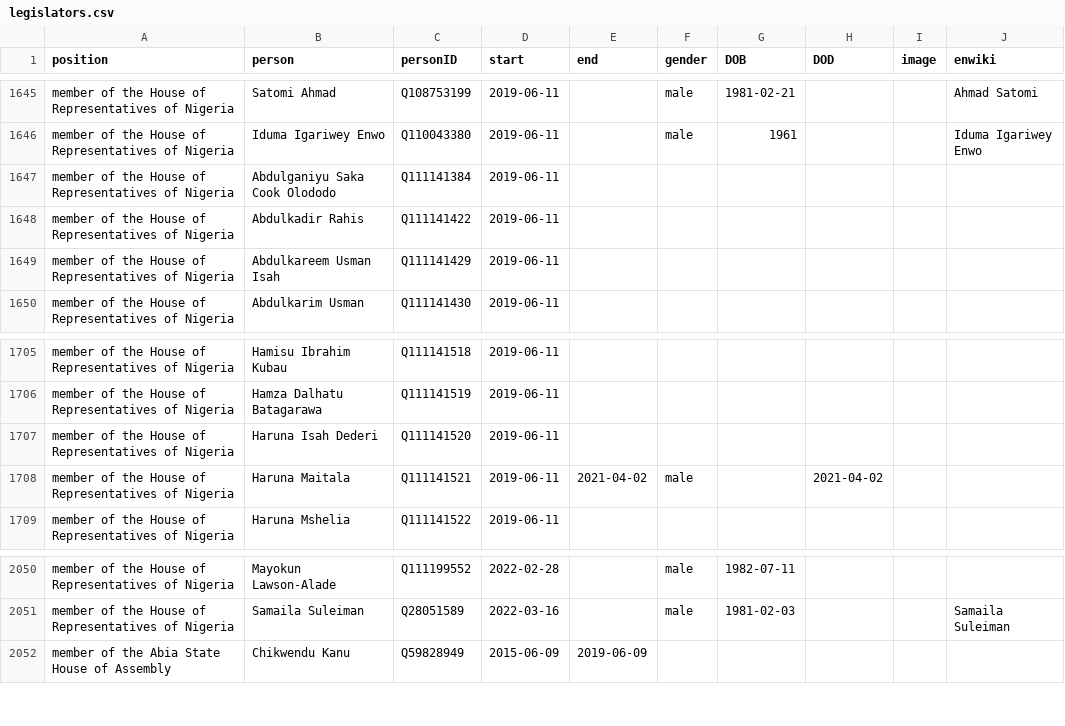
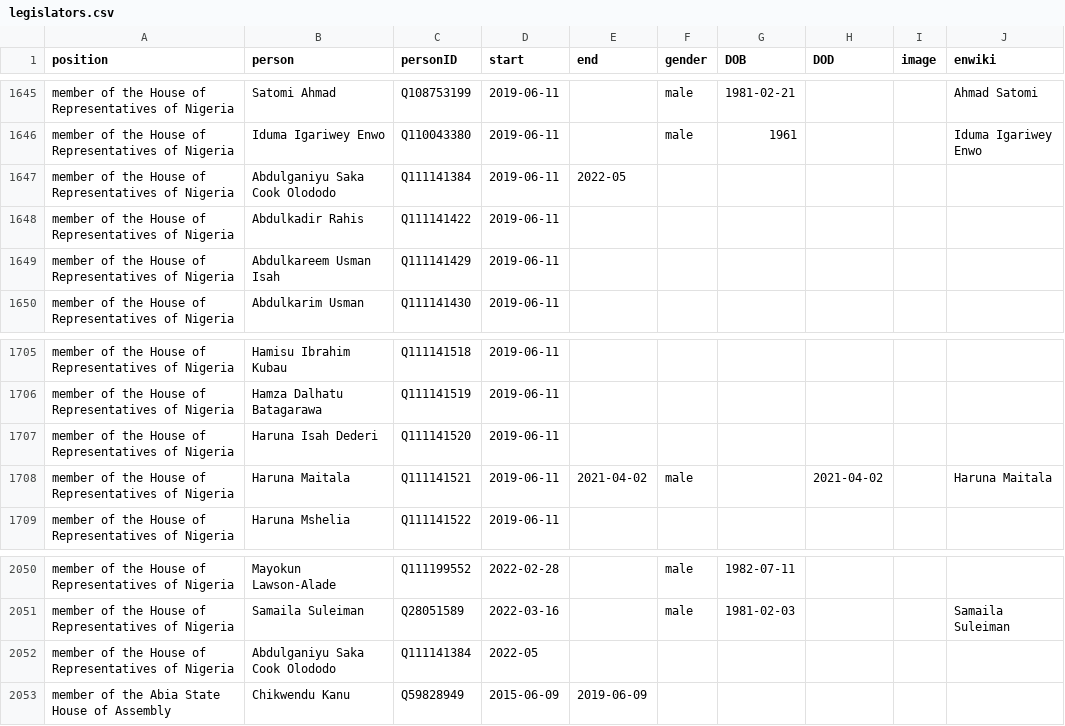
Before and after one commit to every-politician-scrapers/nigeria, a CSV file: html/legislators.csv, drawn as a sheet; only a part is shown, gaps mark what is left out.

Commit message:
PCB update

```diff
--- a/html/legislators.csv
+++ b/html/legislators.csv
@@ -1646,3 +1646,3 @@ member of the House of Representatives of Nigeria,Satomi Ahmad,Q108753199,2019-0
 member of the House of Representatives of Nigeria,Iduma Igariwey Enwo,Q110043380,2019-06-11,,male,1961,,,Iduma Igariwey Enwo
-member of the House of Representatives of Nigeria,Abdulganiyu Saka Cook Olododo,Q111141384,2019-06-11,,,,,,
+member of the House of Representatives of Nigeria,Abdulganiyu Saka Cook Olododo,Q111141384,2019-06-11,2022-05,,,,,
 member of the House of Representatives of Nigeria,Abdulkadir Rahis,Q111141422,2019-06-11,,,,,,
@@ -1707,3 +1707,3 @@ member of the House of Representatives of Nigeria,Hamza Dalhatu Batagarawa,Q1111
 member of the House of Representatives of Nigeria,Haruna Isah Dederi,Q111141520,2019-06-11,,,,,,
-member of the House of Representatives of Nigeria,Haruna Maitala,Q111141521,2019-06-11,2021-04-02,male,,2021-04-02,,
+member of the House of Representatives of Nigeria,Haruna Maitala,Q111141521,2019-06-11,2021-04-02,male,,2021-04-02,,Haruna Maitala
 member of the House of Representatives of Nigeria,Haruna Mshelia,Q111141522,2019-06-11,,,,,,
@@ -2051,2 +2051,3 @@ member of the House of Representatives of Nigeria,Mayokun Lawson-Alade,Q11119955
 member of the House of Representatives of Nigeria,Samaila Suleiman,Q28051589,2022-03-16,,male,1981-02-03,,,Samaila Suleiman
+member of the House of Representatives of Nigeria,Abdulganiyu Saka Cook Olododo,Q111141384,2022-05,,,,,,
 member of the Abia State House of Assembly,Chikwendu Kanu,Q59828949,2015-06-09,2019-06-09,,,,,
```
